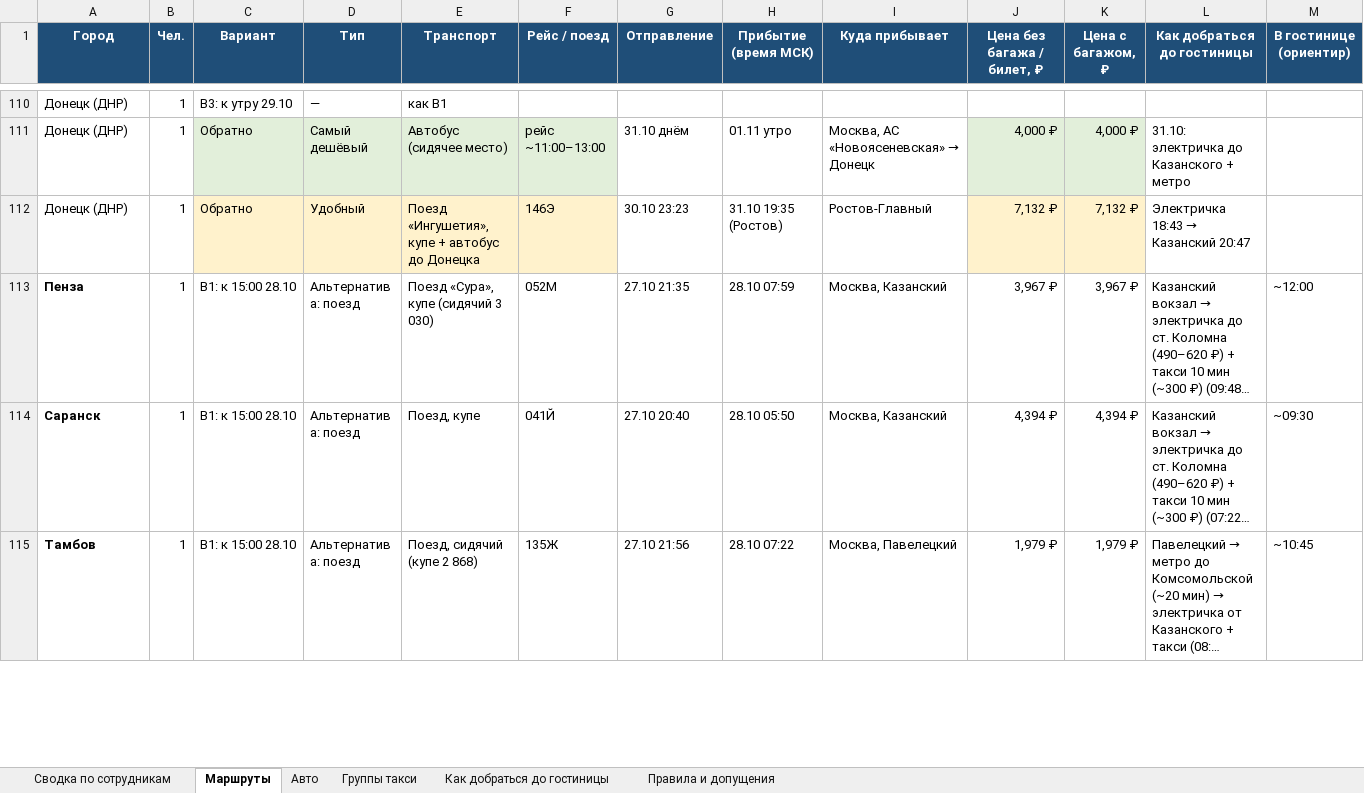
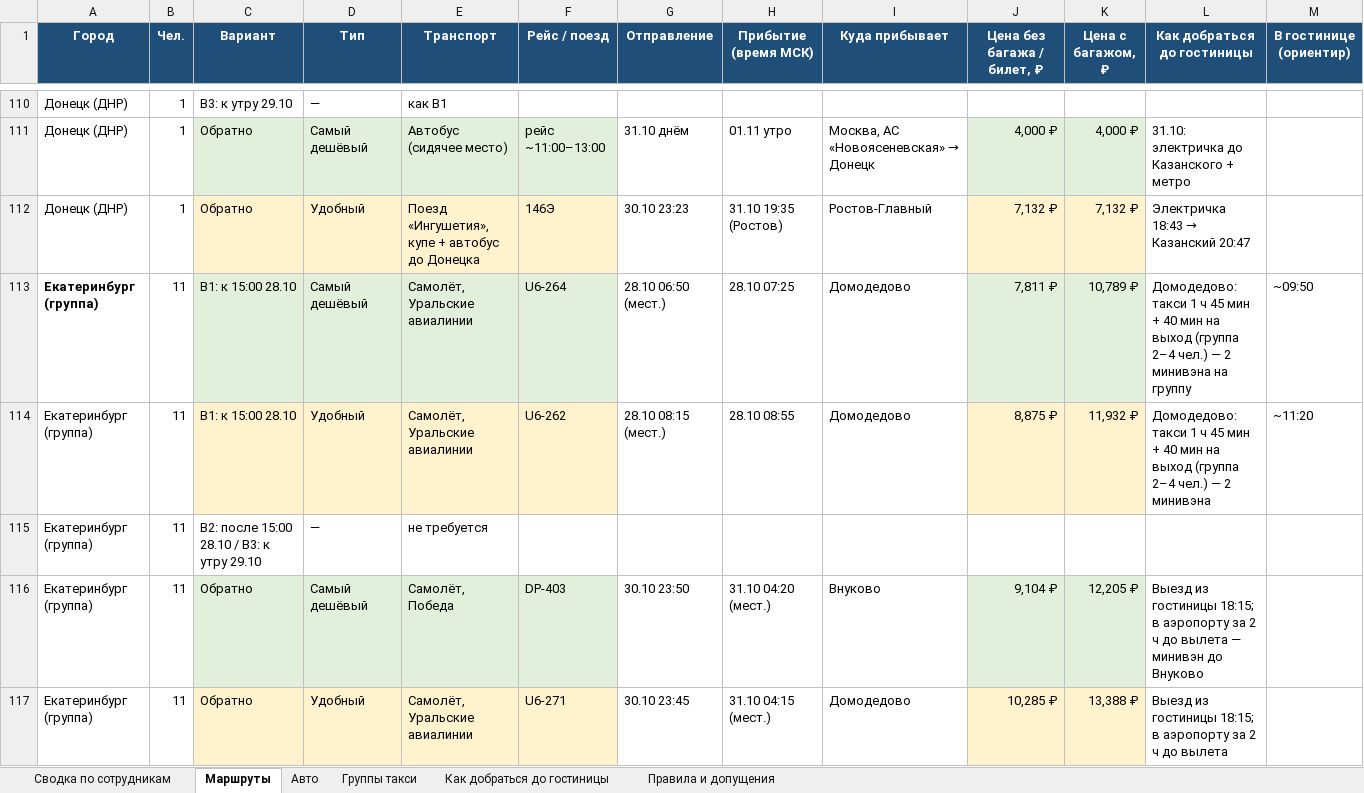
Before and after one commit to tm9262066066-maker/Tata, an Excel workbook: Коломна_маршруты_28-30.10.2026.xlsx, sheet Маршруты, drawn as a sheet; only a part is shown, gaps mark what is left out; the shorter side is filled out with more unchanged rows; long unchanged cells end in …; values as stored, in another font and other column widths than the file's, no borders; rows hold the shown columns only; the diff covers the shown part only; the diff names each change by its address in the sheet, - before the commit and + after, or states it on an @@ line.

```diff
--- a/Коломна_маршруты_28-30.10.2026.xlsx (sheet Маршруты)
+++ b/Коломна_маршруты_28-30.10.2026.xlsx (sheet Маршруты)
+row 113: Екатеринбург (группа) | 11 | В1: к 15:00 28.10 | Самый дешёвый | Самолёт, Уральские авиалинии | U6-264 | 28.10 06:50 (мест.) | 28.10 07:25 | Домодедово | 7,811 ₽ | 10,789 ₽ | Домодедово: такси 1 ч 45 мин + 40 мин на выход (группа 2–4 чел.) — 2 минивэна на группу | ~09:50
+row 114: Екатеринбург (группа) | 11 | В1: к 15:00 28.10 | Удобный | Самолёт, Уральские авиалинии | U6-262 | 28.10 08:15 (мест.) | 28.10 08:55 | Домодедово | 8,875 ₽ | 11,932 ₽ | Домодедово: такси 1 ч 45 мин + 40 мин на выход (группа 2–4 чел.) — 2 минивэна | ~11:20
+row 115: Екатеринбург (группа) | 11 | В2: после 15:00 28.10 / В3: к утру 29.10 | — | не требуется
+row 116: Екатеринбург (группа) | 11 | Обратно | Самый дешёвый | Самолёт, Победа | DP-403 | 30.10 23:50 | 31.10 04:20 (мест.) | Внуково | 9,104 ₽ | 12,205 ₽ | Выезд из гостиницы 18:15; в аэропорту за 2 ч до вылета — минивэн до Внуково
+row 117: Екатеринбург (группа) | 11 | Обратно | Удобный | Самолёт, Уральские авиалинии | U6-271 | 30.10 23:45 | 31.10 04:15 (мест.) | Домодедово | 10,285 ₽ | 13,388 ₽ | Выезд из гостиницы 18:15; в аэропорту за 2 ч до вылета
```
Also changed, not shown: 32 added rows elsewhere in this sheet, sheet Сводка по сотрудникам, sheet Группы такси.
